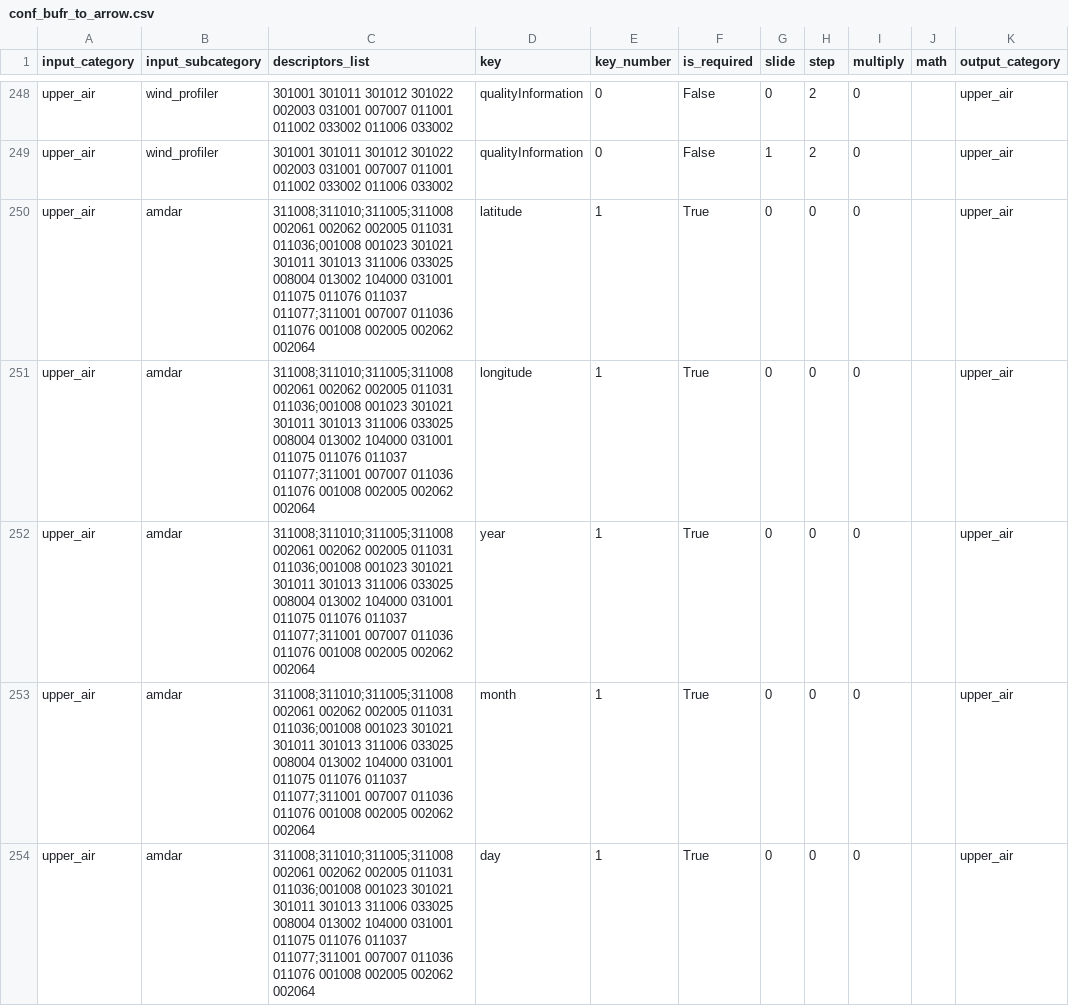
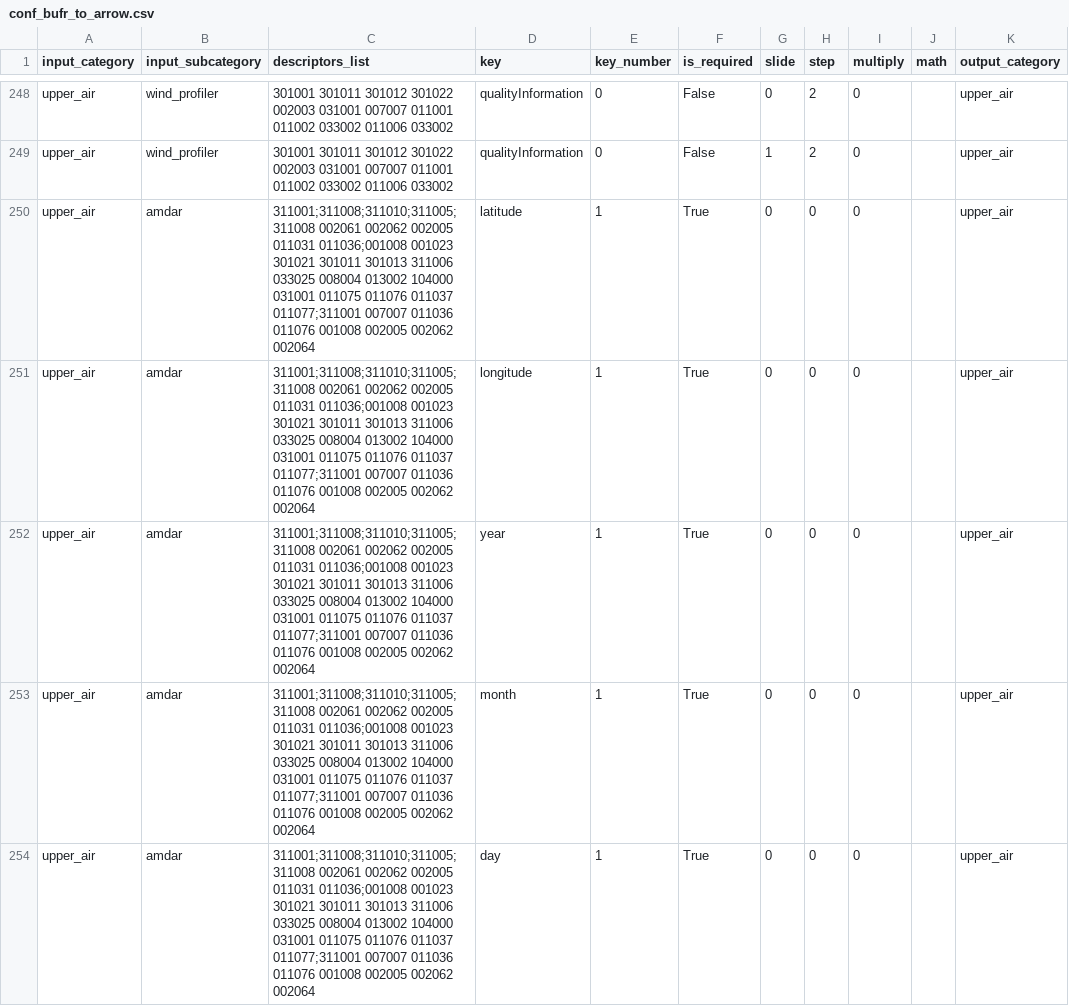
Before and after one commit to public-tatsuya-noyori/meteorological_preprocessor, a CSV file: src/meteorological_preprocessor/conf_bufr_to_arrow.csv, drawn as a sheet; only a part is shown, gaps mark what is left out; the diff covers the shown part only; the diff names each change by its address in the sheet, - before the commit and + after, or states it on an @@ line.

Commit message:
commit

```diff
--- a/src/meteorological_preprocessor/conf_bufr_to_arrow.csv
+++ b/src/meteorological_preprocessor/conf_bufr_to_arrow.csv
-C250:C254 (descriptors_list): 311008;311010;311005;311008 002061 002062…
+C250:C254 (descriptors_list): 311001;311008;311010;311005;311008 002061 002062…
```
Also changed, not shown: 1 added row and 8 edited cells elsewhere in this file.
